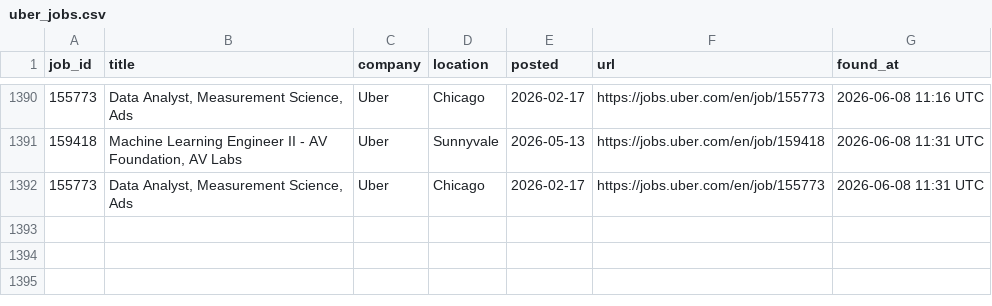
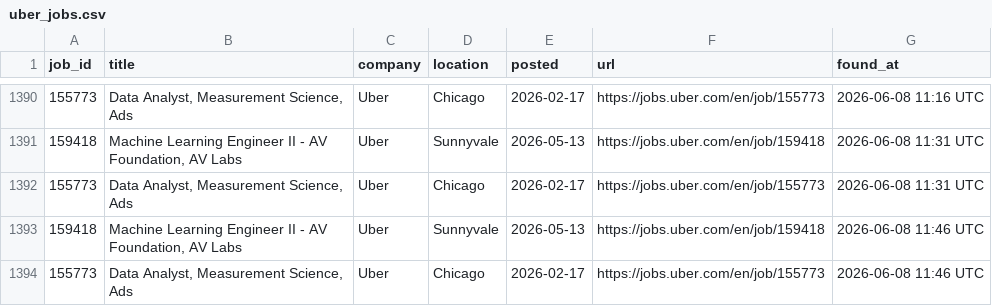
Before and after one commit to OzSpidey/Job_Automation, a CSV file: csv/uber_jobs.csv, drawn as a sheet; only a part is shown, gaps mark what is left out; the diff names each change by its address in the sheet, - before the commit and + after, or states it on an @@ line.

```diff
--- a/csv/uber_jobs.csv
+++ b/csv/uber_jobs.csv
+row 1393: 159418 | Machine Learning Engineer II - AV Foundation, AV Labs | Uber | Sunnyvale | 2026-05-13 | https://jobs.uber.com/en/job/159418 | 2026-06-08 11:46 UTC
+row 1394: 155773 | Data Analyst, Measurement Science, Ads | Uber | Chicago | 2026-02-17 | https://jobs.uber.com/en/job/155773 | 2026-06-08 11:46 UTC
```
